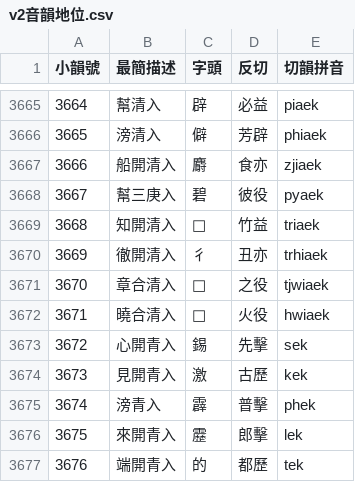
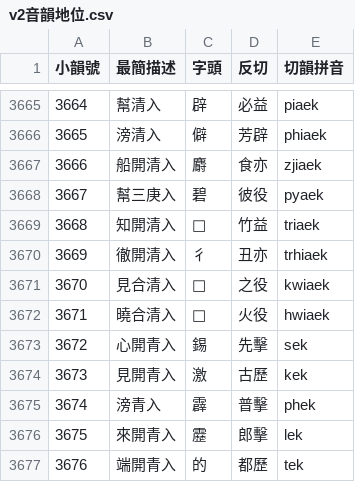
Before and after one commit to nk2028/tshet-uinh-data, a CSV file: v2音韻地位.csv, drawn as a sheet; only a part is shown, gaps mark what is left out.

Commit message:
Fix 小韻 #3670: 章→見

```diff
--- a/v2音韻地位.csv
+++ b/v2音韻地位.csv
@@ -3670,3 +3670,3 @@
 3669,徹開清入,彳,丑亦,trhiaek
-3670,章合清入,𦳮,之役,tjwiaek
+3670,見合清入,𦳮,之役,kwiaek
 3671,曉合清入,𥄎,火役,hwiaek
```
